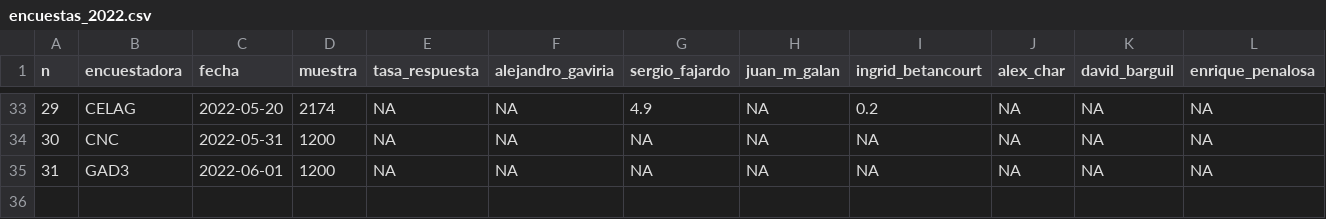
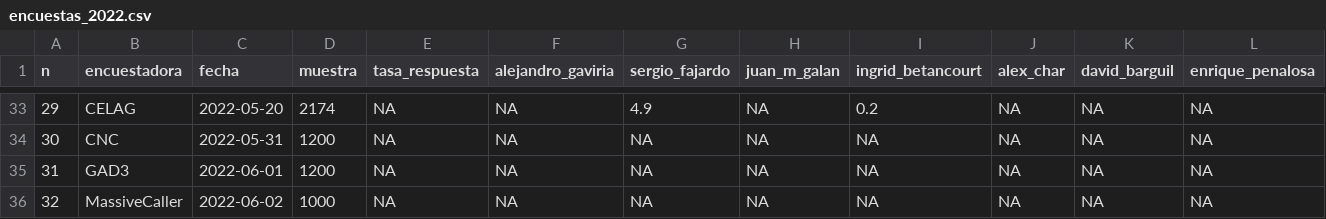
Before and after one commit to nelsonamayad/Elecciones-presidenciales-2022, a CSV file: Encuestas 2022/encuestas_2022.csv, drawn as a sheet; only a part is shown, gaps mark what is left out; rows hold the shown columns only; the diff names each change by its address in the sheet, - before the commit and + after, or states it on an @@ line.

Commit message:
Update encuestas_2022.csv

```diff
--- a/Encuestas 2022/encuestas_2022.csv
+++ b/Encuestas 2022/encuestas_2022.csv
+row 36: 32 | MassiveCaller | 2022-06-02 | 1000 | NA | NA | NA | NA | NA | NA | NA | NA
```
